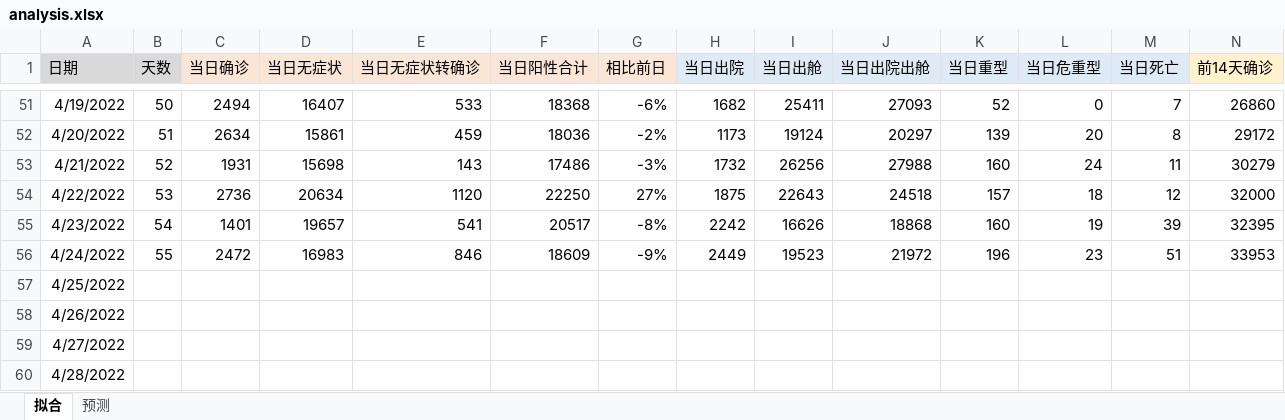
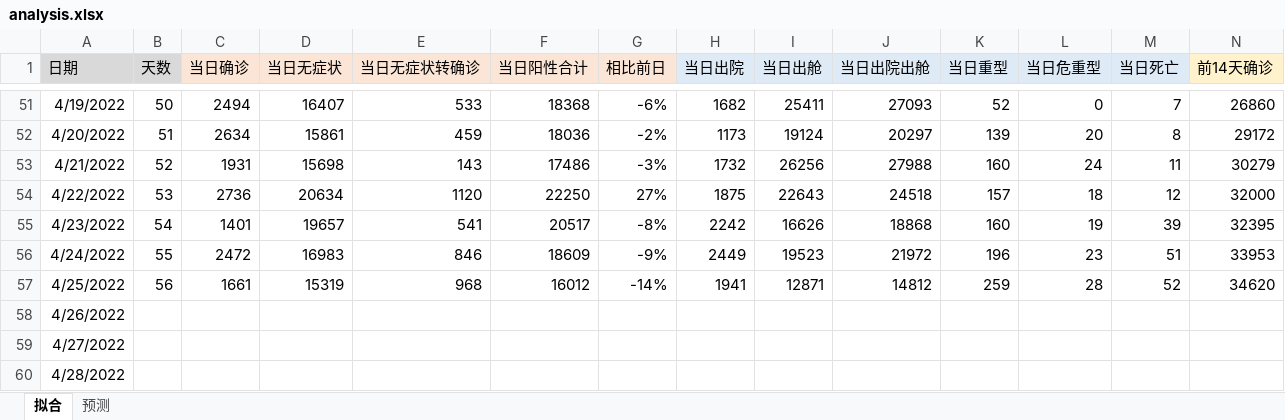
Before and after one commit to TienZhao/covid-shanghai, an Excel workbook: analysis.xlsx, sheet 拟合, drawn as a sheet; only a part is shown, gaps mark what is left out; values as stored, in another font and other column widths than the file's, no borders; charts and pictures not drawn; removed rows and columns are numbered as before the commit, all else as after; rows hold the shown columns only; the diff names each change by its address in the sheet, - before the commit and + after, or states it on an @@ line.

Commit message:
Update 20220425 data

```diff
--- a/analysis.xlsx (sheet 拟合)
+++ b/analysis.xlsx (sheet 拟合)
-row 57: 4/25/2022
+row 57: 4/25/2022 | 56 | 1661 | 15319 | 968 | 16012 | -14% | 1941 | 12871 | 14812 | 259 | 28 | 52 | 34620
```
Also changed, not shown: charts or pictures, 3 other files.
